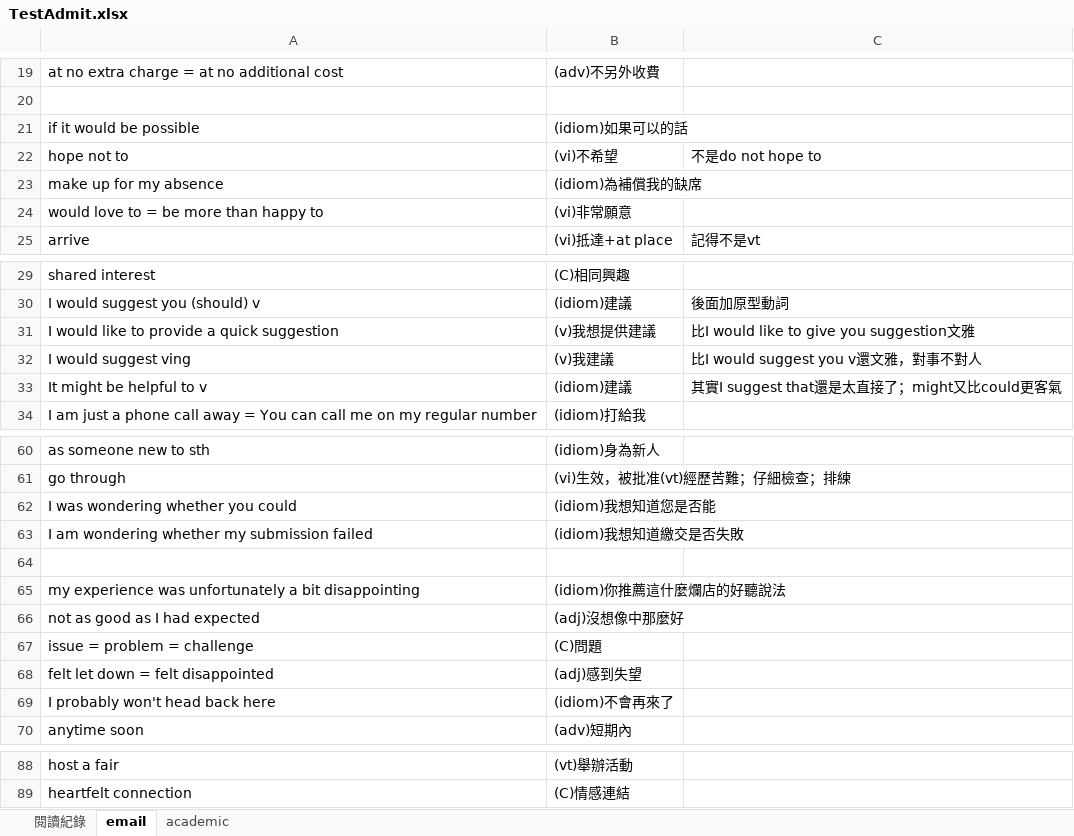
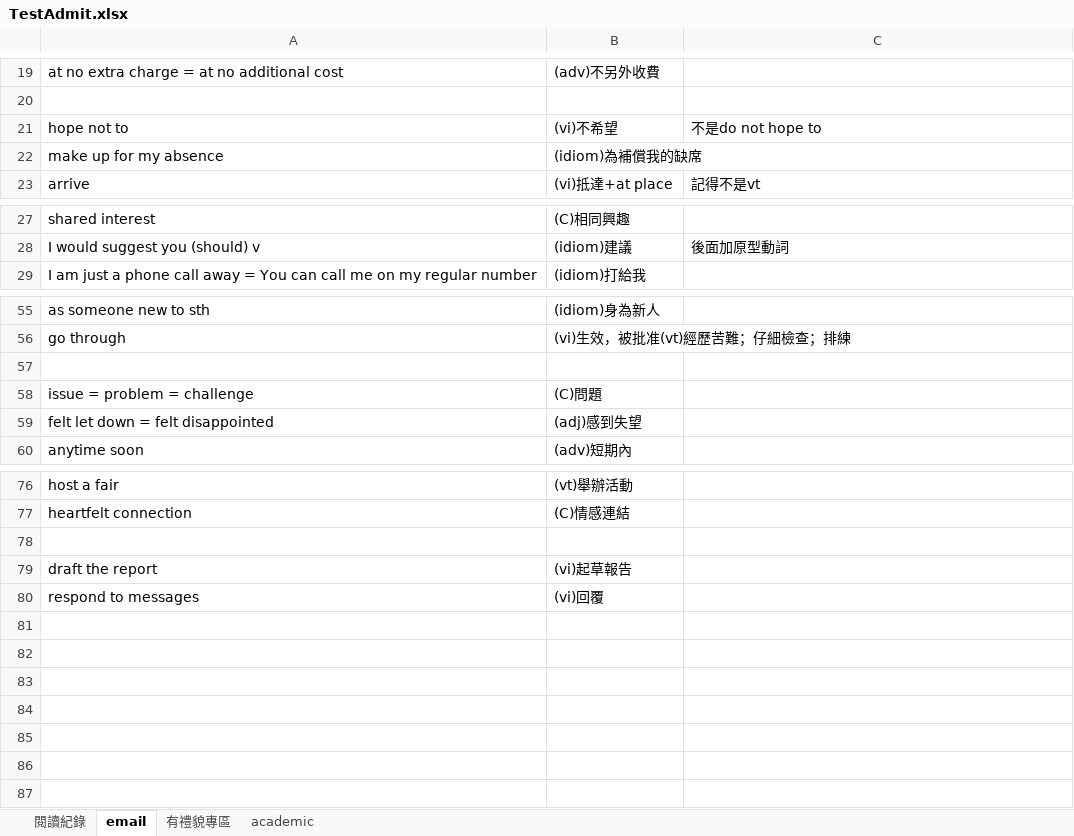
Before and after one commit to wqeqqe/flashcards, an Excel workbook: TestAdmit.xlsx, sheet email, drawn as a sheet; only a part is shown, gaps mark what is left out; values as stored, in another font and other column widths than the file's, no borders; removed rows and columns are numbered as before the commit, all else as after; the diff covers the shown part only; the diff names each change by its address in the sheet, - before the commit and + after, or states it on an @@ line.

```diff
--- a/TestAdmit.xlsx (sheet email)
+++ b/TestAdmit.xlsx (sheet email)
+sheet tab: 有禮貌專區
-row 21: if it would be possible | (idiom)如果可以的話
-row 24: would love to = be more than happy to | (vi)非常願意
-row 31: I would like to provide a quick suggestion | (v)我想提供建議 | 比I would like to give you suggestion文雅
-row 32: I would suggest ving | (v)我建議 | 比I would suggest you v還文雅，對事不對人
-row 33: It might be helpful to v | (idiom)建議 | 其實I suggest that還是太直接了；might又比could更客氣
-row 62: I was wondering whether you could | (idiom)我想知道您是否能
-row 63: I am wondering whether my submission failed | (idiom)我想知道繳交是否失敗
-row 65: my experience was unfortunately a bit disappointing | (idiom)你推薦這什麼爛店的好聽說法
-row 66: not as good as I had expected | (adj)沒想像中那麼好
-row 69: I probably won't head back here | (idiom)不會再來了
+row 78: (empty)
+row 79: draft the report | (vi)起草報告
+row 80: respond to messages | (vi)回覆
```
Also changed, not shown: 2 removed rows elsewhere in this sheet, sheet academic, sheet 閱讀紀錄.
